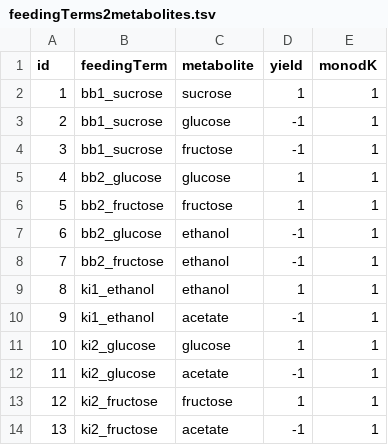
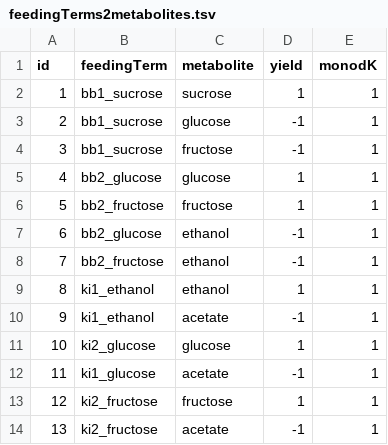
Before and after one commit to sumaiiya/simulation_envs, a TSV file: files/db_tables/feedingTerms2metabolites.tsv, drawn as a sheet.

```diff
--- a/files/db_tables/feedingTerms2metabolites.tsv
+++ b/files/db_tables/feedingTerms2metabolites.tsv
@@ -11,3 +11,3 @@ id	feedingTerm	metabolite	yield	monodK
 10	ki2_glucose	glucose	1	1
-11	ki2_glucose	acetate	-1	1
+11	ki1_glucose	acetate	-1	1
 12	ki2_fructose	fructose	1	1
```
Also changed, not shown: files/db_tables/subpopulations.tsv, files/db_tables/subpopulations2subpopulations.tsv, 1 other file.
